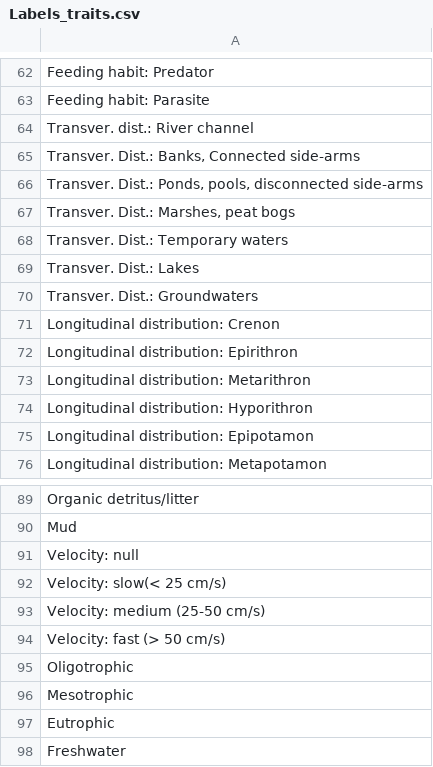
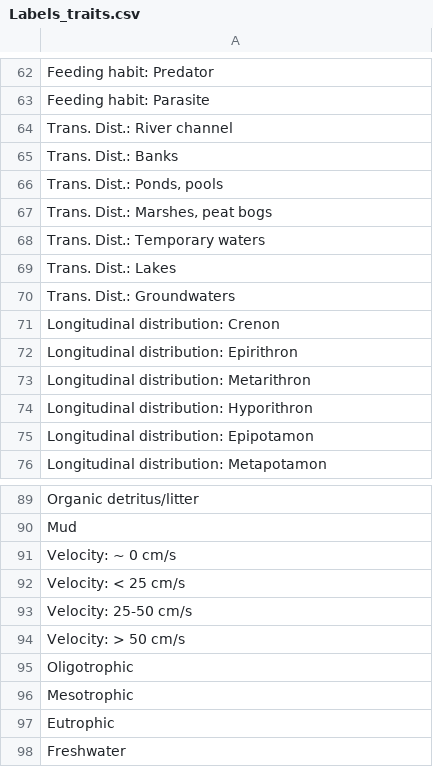
Before and after one commit to rbslandau/Function_div, a CSV file: Labels_traits.csv, drawn as a sheet; only a part is shown, gaps mark what is left out.

```diff
--- a/Labels_traits.csv
+++ b/Labels_traits.csv
@@ -63,9 +63,9 @@
 "Feeding habit: Parasite"
-"Transver. dist.: River channel"
-"Transver. Dist.: Banks, Connected side-arms"
-"Transver. Dist.: Ponds, pools, disconnected side-arms"
-"Transver. Dist.: Marshes, peat bogs"
-"Transver. Dist.: Temporary waters"
-"Transver. Dist.: Lakes"
-"Transver. Dist.: Groundwaters"
+"Trans. Dist.: River channel"
+"Trans. Dist.: Banks"
+"Trans. Dist.: Ponds, pools"
+"Trans. Dist.: Marshes, peat bogs"
+"Trans. Dist.: Temporary waters"
+"Trans. Dist.: Lakes"
+"Trans. Dist.: Groundwaters"
 "Longitudinal distribution: Crenon"
@@ -90,6 +90,6 @@
 "Mud"
-"Velocity: null"
-"Velocity: slow(< 25 cm/s)"
-"Velocity: medium (25-50 cm/s)"
-"Velocity: fast (> 50 cm/s)"
+"Velocity: ~ 0 cm/s"
+"Velocity: < 25 cm/s"
+"Velocity: 25-50 cm/s"
+"Velocity: > 50 cm/s"
 "Oligotrophic"
```
Also changed, not shown: 2 other files.
